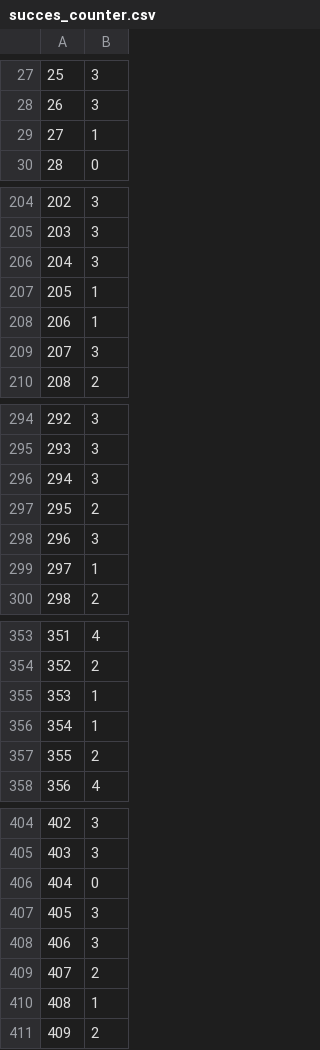
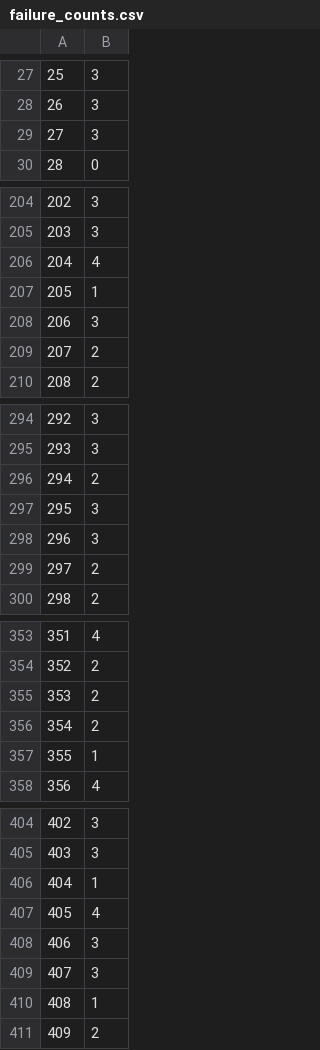
Before and after one commit to kjroy93/Lotto, a CSV file: failure_counts.csv (was Notebooks/succes_counter.csv), drawn as a sheet; only a part is shown, gaps mark what is left out; the diff covers the shown part only.

```diff
--- a/Notebooks/succes_counter.csv
+++ b/failure_counts.csv
@@ -28,3 +28,3 @@
 26,3
-27,1
+27,3
 28,0
@@ -205,6 +205,6 @@
 203,3
-204,3
+204,4
 205,1
-206,1
-207,3
+206,3
+207,2
 208,2
@@ -295,6 +295,6 @@
 293,3
-294,3
-295,2
+294,2
+295,3
 296,3
-297,1
+297,2
 298,2
@@ -354,5 +354,5 @@
 352,2
-353,1
-354,1
-355,2
+353,2
+354,2
+355,1
 356,4
@@ -405,6 +405,6 @@
 403,3
-404,0
-405,3
+404,1
+405,4
 406,3
-407,2
+407,3
 408,1
```
Also changed, not shown: 150 edited cells elsewhere in this file, 8 other files.
